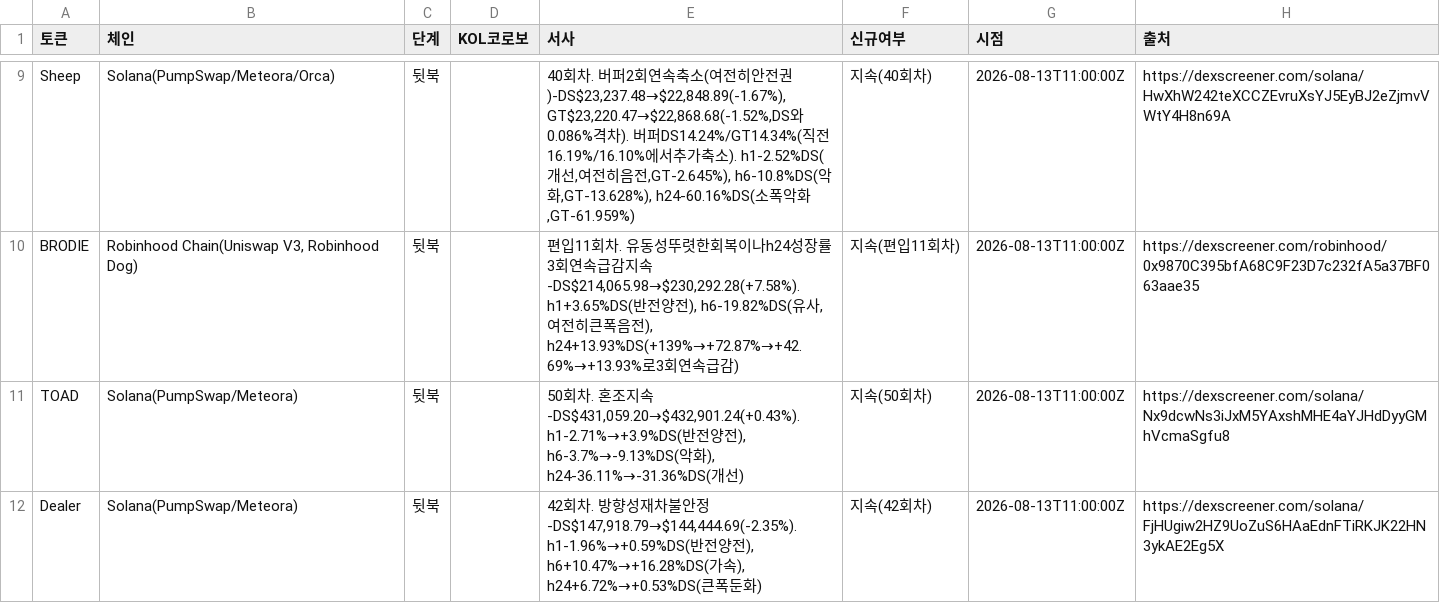
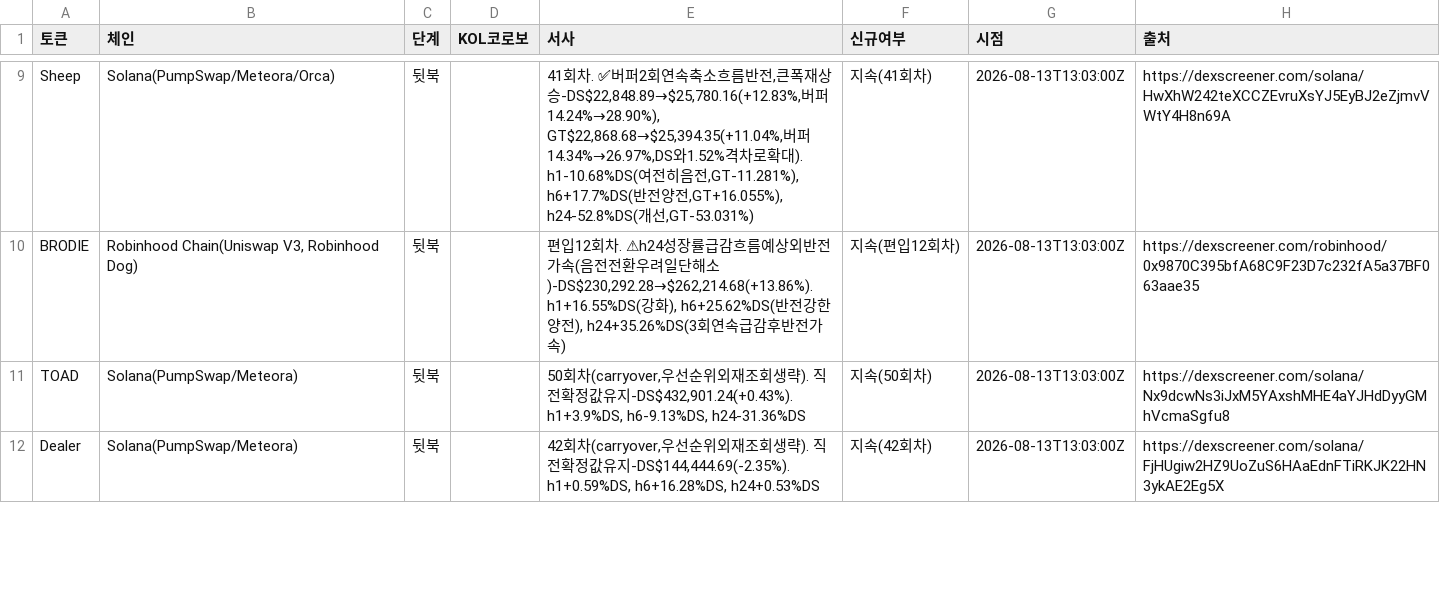
Before and after one commit to HoinKwak/study, a CSV file: research/kol/watch.csv, drawn as a sheet; only a part is shown, gaps mark what is left out; the diff covers the shown part only; the diff names each change by its address in the sheet, - before the commit and + after, or states it on an @@ line.

```diff
--- a/research/kol/watch.csv
+++ b/research/kol/watch.csv
-E9 (서사): 40회차. 버퍼2회연속축소(여전히안전권)-DS$23,237.48→$22,848.89(-1.67%), GT$23,220.47→$22,868.68(-1.52%,DS와0.086%격차). 버퍼DS14.24%/GT14.34%(직전16.19%/16.10%에서추가축소). h1-2.52%DS(개선,여전히음전,GT-2.645%), h6-10.8%DS(악화,GT-13.628%), h24-60.16%DS(소폭악화,GT-61.959%)
+E9 (서사): 41회차. ✅버퍼2회연속축소흐름반전,큰폭재상승-DS$22,848.89→$25,780.16(+12.83%,버퍼14.24%→28.90%), GT$22,868.68→$25,394.35(+11.04%,버퍼14.34%→26.97%,DS와1.52%격차로확대). h1-10.68%DS(여전히음전,GT-11.281%), h6+17.7%DS(반전양전,GT+16.055%), h24-52.8%DS(개선,GT-53.031%)
-F9 (신규여부): 지속(40회차)
+F9 (신규여부): 지속(41회차)
-G9:G12 (시점): 2026-08-13T11:00:00Z
+G9:G12 (시점): 2026-08-13T13:03:00Z
-E10 (서사): 편입11회차. 유동성뚜렷한회복이나h24성장률3회연속급감지속-DS$214,065.98→$230,292.28(+7.58%). h1+3.65%DS(반전양전), h6-19.82%DS(유사,여전히큰폭음전), h24+13.93%DS(+139%→+72.87%→+42.69%→+13.93%로3회연속급감)
+E10 (서사): 편입12회차. ⚠h24성장률급감흐름예상외반전가속(음전전환우려일단해소)-DS$230,292.28→$262,214.68(+13.86%). h1+16.55%DS(강화), h6+25.62%DS(반전강한양전), h24+35.26%DS(3회연속급감후반전가속)
-F10 (신규여부): 지속(편입11회차)
+F10 (신규여부): 지속(편입12회차)
-E11 (서사): …회차. 혼조지속-DS$431,059.20→$432,901.24(+0.43%). h1-2.71%→+3.9%DS(반전양전), h6-3.7%→-9.13%DS(악화), h24-36.11%→-31.36%DS(개선)
+E11 (서사): …회차(carryover,우선순위외재조회생략). 직전확정값유지-DS$432,901.24(+0.43%). h1+3.9%DS, h6-9.13%DS, h24-31.36%DS
-E12 (서사): …회차. 방향성재차불안정-DS$147,918.79→$144,444.69(-2.35%). h1-1.96%→+0.59%DS(반전양전), h6+10.47%→+16.28%DS(가속), h24+6.72%→+0.53%DS(큰폭둔화)
+E12 (서사): …회차(carryover,우선순위외재조회생략). 직전확정값유지-DS$144,444.69(-2.35%). h1+0.59%DS, h6+16.28%DS, h24+0.53%DS
```
Also changed, not shown: 1 added row, 1 removed row and 24 edited cells elsewhere in this file, 2 other files.
